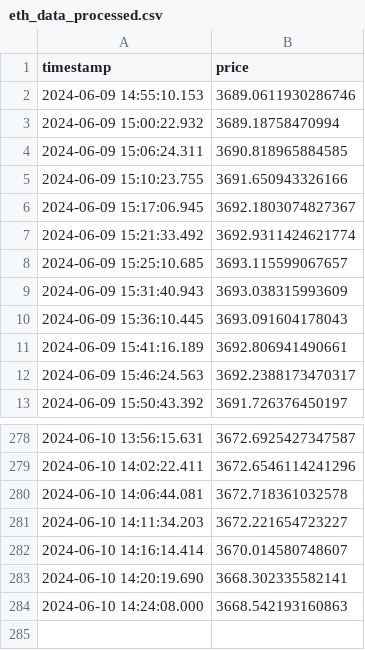
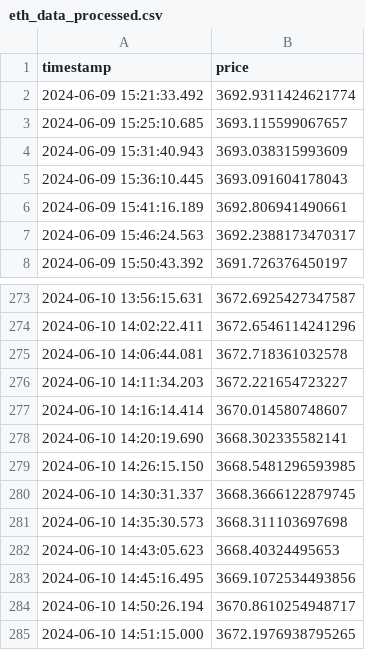
Before and after one commit to Abern10/AWS-Crypto-Predictor, a CSV file: backend/data/processed/eth_data_processed.csv, drawn as a sheet; only a part is shown, gaps mark what is left out; removed rows and columns are numbered as before the commit, all else as after; the diff names each change by its address in the sheet, - before the commit and + after, or states it on an @@ line.

Commit message:
Testing backend

```diff
--- a/backend/data/processed/eth_data_processed.csv
+++ b/backend/data/processed/eth_data_processed.csv
-row 2: 2024-06-09 14:55:10.153 | 3689.0611930286746
-row 3: 2024-06-09 15:00:22.932 | 3689.18758470994
-row 4: 2024-06-09 15:06:24.311 | 3690.818965884585
-row 5: 2024-06-09 15:10:23.755 | 3691.650943326166
-row 6: 2024-06-09 15:17:06.945 | 3692.1803074827367
-row 284: 2024-06-10 14:24:08.000 | 3668.542193160863
+row 279: 2024-06-10 14:26:15.150 | 3668.5481296593985
+row 280: 2024-06-10 14:30:31.337 | 3668.3666122879745
+row 281: 2024-06-10 14:35:30.573 | 3668.311103697698
+row 282: 2024-06-10 14:43:05.623 | 3668.40324495653
+row 283: 2024-06-10 14:45:16.495 | 3669.1072534493856
+row 284: 2024-06-10 14:50:26.194 | 3670.8610254948717
+row 285: 2024-06-10 14:51:15.000 | 3672.1976938795265
```
Also changed, not shown: backend/data/processed/btc_data_processed.csv, backend/data/raw/btc_data.csv, 8 other files.
